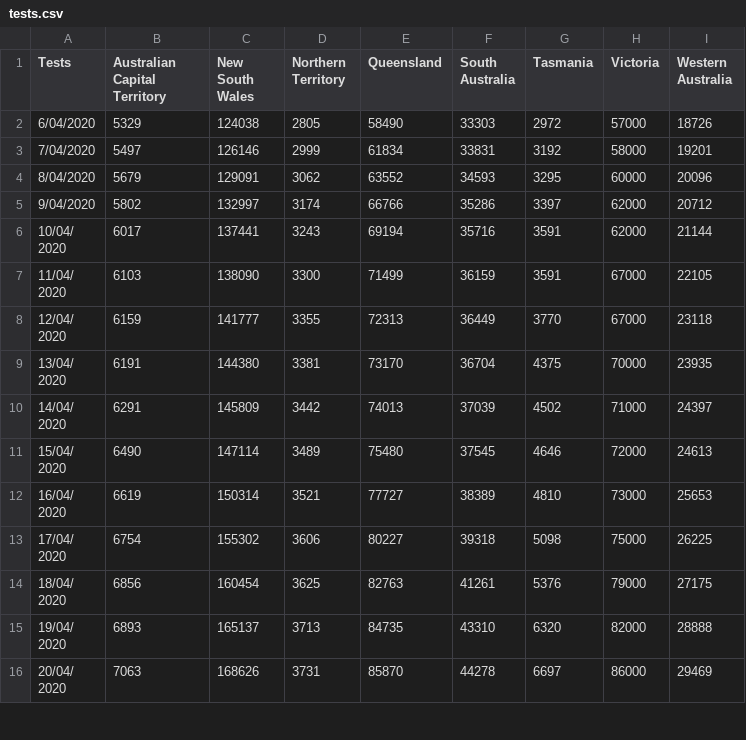
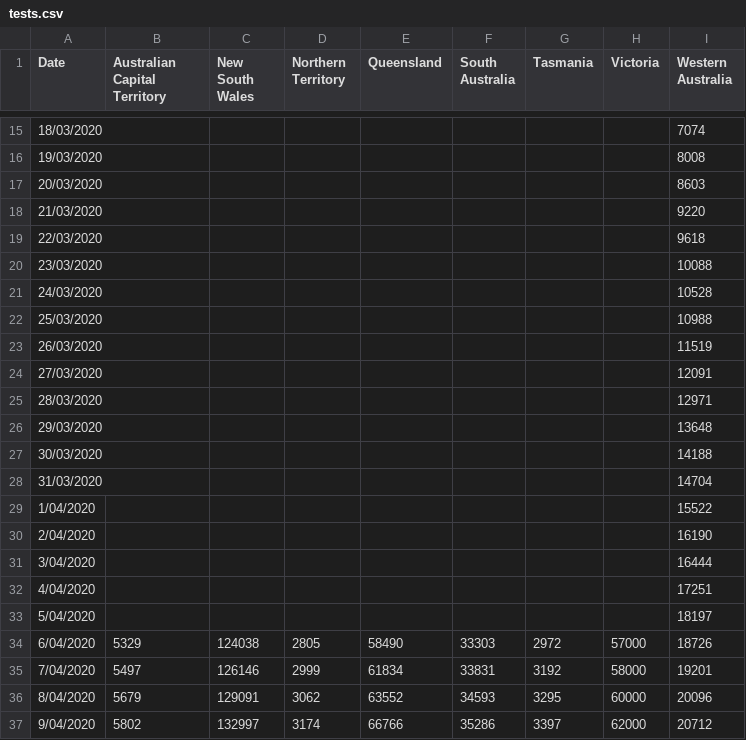
Before and after one commit to sam-k-gh/covid19, a CSV file: tests.csv, drawn as a sheet; only a part is shown, gaps mark what is left out; the shorter side is filled out with more unchanged rows; the diff covers the shown part only.

Commit message:
Add files via upload

```diff
--- a/tests.csv
+++ b/tests.csv
@@ -1 +1 @@
-Tests,Australian Capital Territory,New South Wales,Northern Territory,Queensland,South Australia,Tasmania,Victoria,Western Australia
+Date,Australian Capital Territory,New South Wales,Northern Territory,Queensland,South Australia,Tasmania,Victoria,Western Australia
@@ -2 +15,20 @@
+18/03/2020,,,,,,,,7074
+19/03/2020,,,,,,,,8008
+20/03/2020,,,,,,,,8603
+21/03/2020,,,,,,,,9220
+22/03/2020,,,,,,,,9618
+23/03/2020,,,,,,,,10088
+24/03/2020,,,,,,,,10528
+25/03/2020,,,,,,,,10988
+26/03/2020,,,,,,,,11519
+27/03/2020,,,,,,,,12091
+28/03/2020,,,,,,,,12971
+29/03/2020,,,,,,,,13648
+30/03/2020,,,,,,,,14188
+31/03/2020,,,,,,,,14704
+1/04/2020,,,,,,,,15522
+2/04/2020,,,,,,,,16190
+3/04/2020,,,,,,,,16444
+4/04/2020,,,,,,,,17251
+5/04/2020,,,,,,,,18197
 6/04/2020,5329,124038,2805,58490,33303,2972,57000,18726
```
Also changed, not shown: 13 added rows and 1 edited cell elsewhere in this file.
